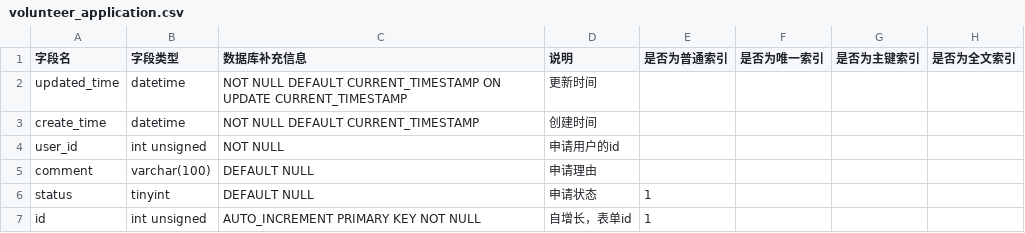
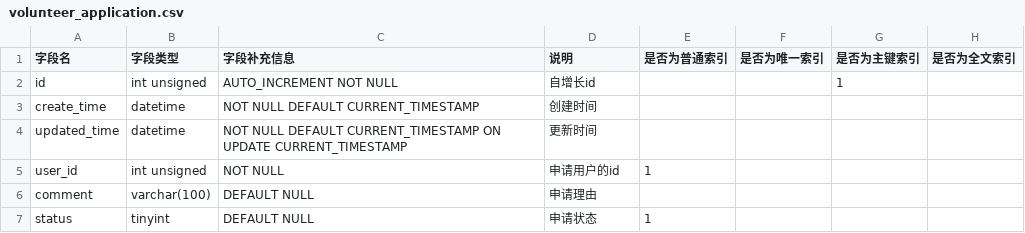
Before and after one commit to team-combinatorics/shuwashuwa-server, a CSV file: helpful_tools/database/csv/volunteer_application.csv, drawn as a sheet.

```diff
--- a/helpful_tools/database/csv/volunteer_application.csv
+++ b/helpful_tools/database/csv/volunteer_application.csv
@@ -1,7 +1,7 @@
-字段名,字段类型,数据库补充信息,说明,是否为普通索引,是否为唯一索引,是否为主键索引,是否为全文索引
+字段名,字段类型,字段补充信息,说明,是否为普通索引,是否为唯一索引,是否为主键索引,是否为全文索引
+id,int unsigned,AUTO_INCREMENT NOT NULL,自增长id,,,1,
+create_time,datetime,NOT NULL DEFAULT CURRENT_TIMESTAMP,创建时间,,,,""
 updated_time,datetime,NOT NULL DEFAULT CURRENT_TIMESTAMP ON UPDATE CURRENT_TIMESTAMP,更新时间,,,,
-create_time,datetime,NOT NULL DEFAULT CURRENT_TIMESTAMP,创建时间,,,,
-user_id,int unsigned,NOT NULL,申请用户的id,,,,
+user_id,int unsigned,NOT NULL,申请用户的id,1,,,
 comment,varchar(100),DEFAULT NULL,申请理由,,,,
 status,tinyint,DEFAULT NULL,申请状态,1,,,
-id,int unsigned,AUTO_INCREMENT PRIMARY KEY NOT NULL,自增长，表单id,1,,,
```
Also changed, not shown: helpful_tools/database/csv/activity_info.csv, helpful_tools/database/csv/service_form.csv, 3 other files.
